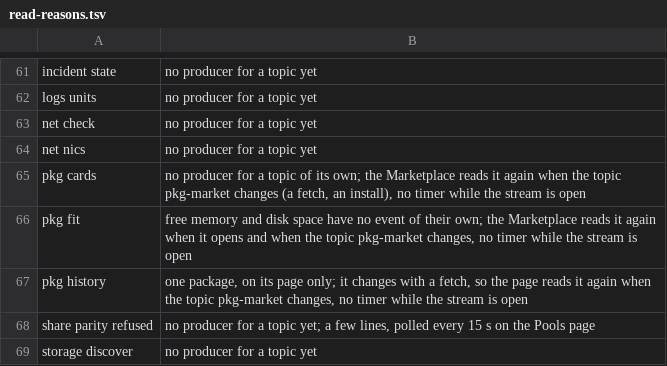
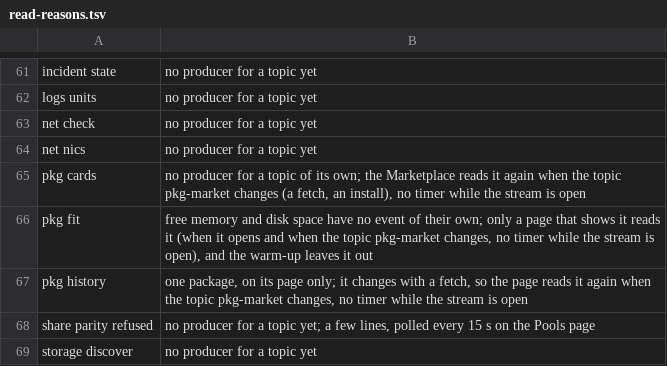
Before and after one commit to hobnix/core, a TSV file: scripts/lib/read-reasons.tsv, drawn as a sheet; only a part is shown, gaps mark what is left out.

Commit message:
pkg: pkg fit starts far fewer processes and runs only where its result shows; the package page says why it failed (#793)

```diff
--- a/scripts/lib/read-reasons.tsv
+++ b/scripts/lib/read-reasons.tsv
@@ -65,3 +65,3 @@ net nics	no producer for a topic yet
 pkg cards	no producer for a topic of its own; the Marketplace reads it again when the topic pkg-market changes (a fetch, an install), no timer while the stream is open
-pkg fit	free memory and disk space have no event of their own; the Marketplace reads it again when it opens and when the topic pkg-market changes, no timer while the stream is open
+pkg fit	free memory and disk space have no event of their own; only a page that shows it reads it (when it opens and when the topic pkg-market changes, no timer while the stream is open), and the warm-up leaves it out
 pkg history	one package, on its page only; it changes with a fetch, so the page reads it again when the topic pkg-market changes, no timer while the stream is open
```
Also changed, not shown: 12 other files.
